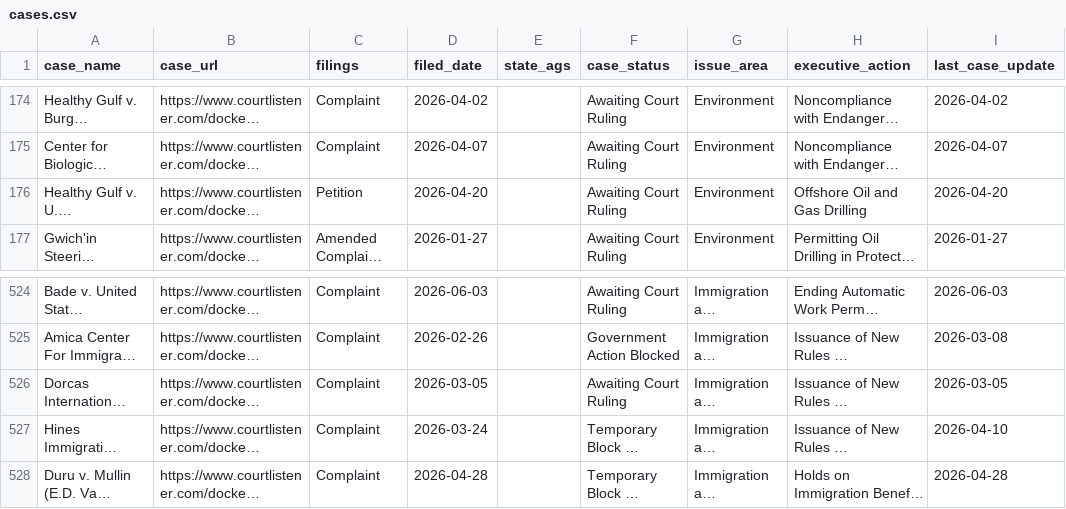
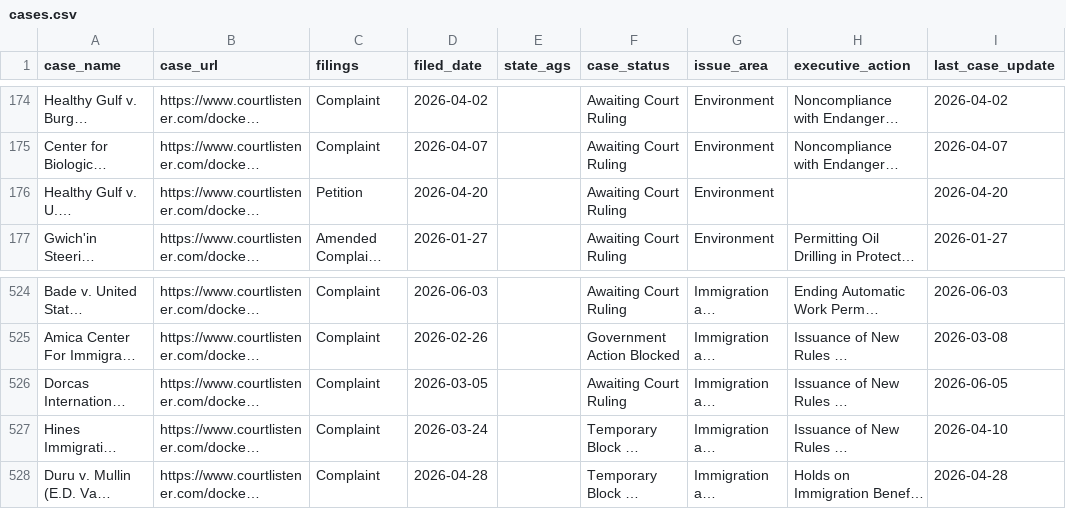
Before and after one commit to thecarsun/LC-TAA, a CSV file: data/processed/cases.csv, drawn as a sheet; only a part is shown, gaps mark what is left out; long unchanged cells end in …; the diff names each change by its address in the sheet, - before the commit and + after, or states it on an @@ line.

Commit message:
Automated data update Sat 06/06/2026

```diff
--- a/data/processed/cases.csv
+++ b/data/processed/cases.csv
-H176 (executive_action): Offshore Oil and Gas Drilling
+H176 (executive_action): (empty)
-I526 (last_case_update): 2026-03-05
+I526 (last_case_update): 2026-06-05
```
Also changed, not shown: 2 other files.
